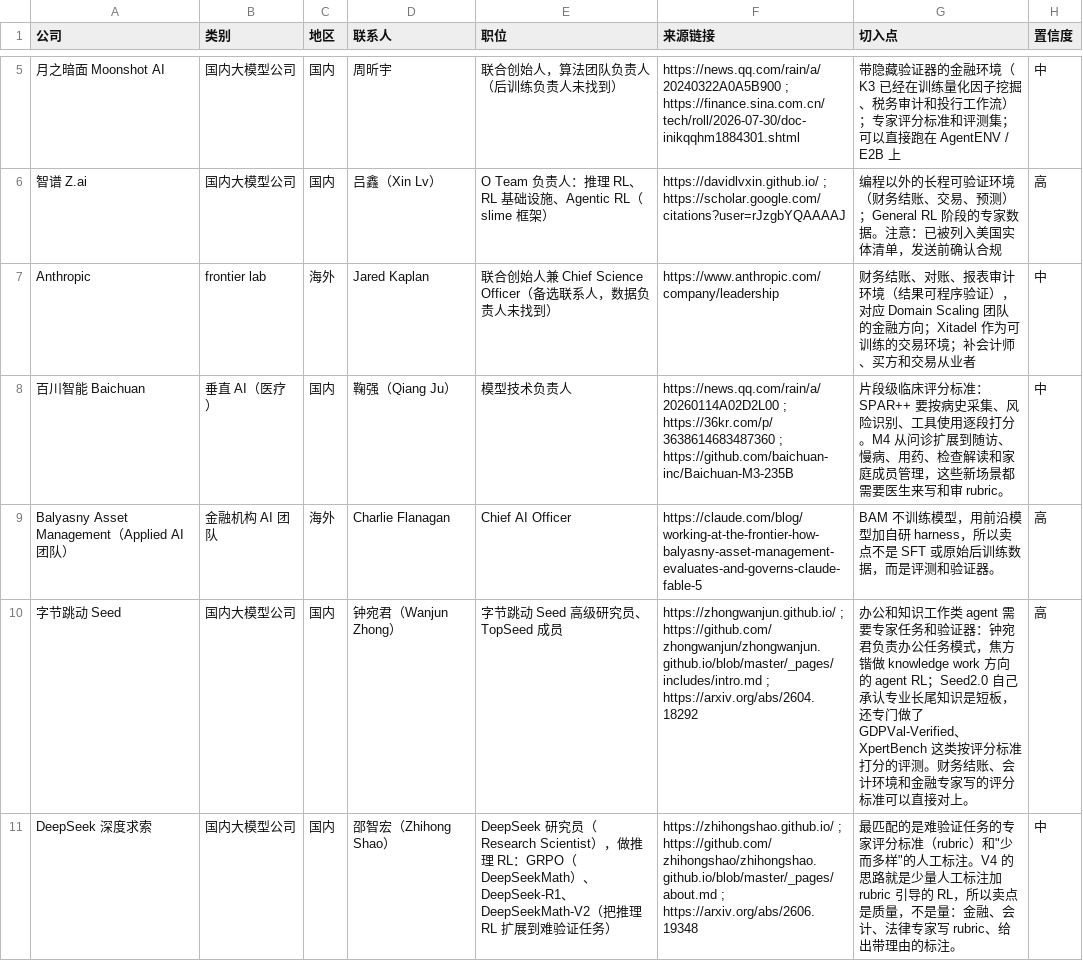
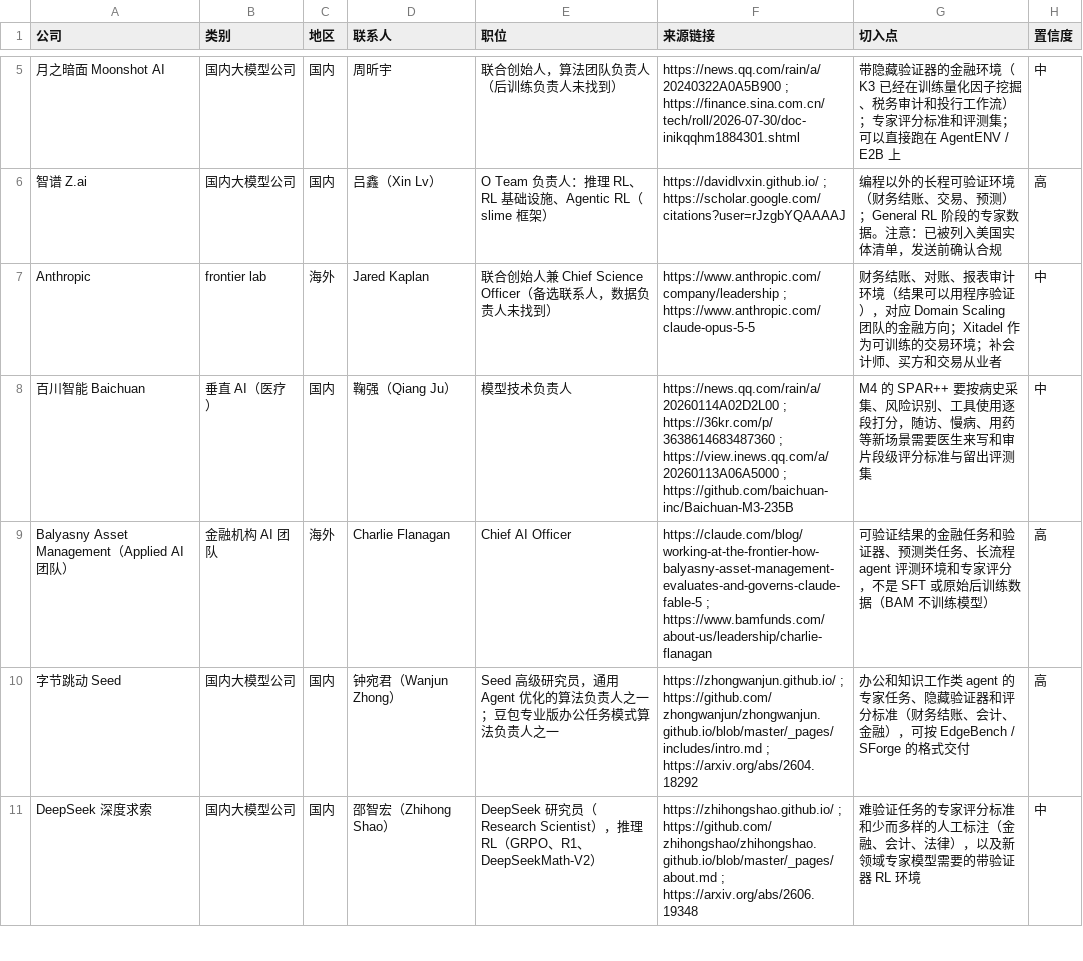
Before and after one commit to wangchen0802/outreaching, a CSV file: prospects.csv, drawn as a sheet; only a part is shown, gaps mark what is left out; the diff covers the shown part only; the diff names each change by its address in the sheet, - before the commit and + after, or states it on an @@ line.

```diff
--- a/prospects.csv
+++ b/prospects.csv
-F7 (来源链接): https://www.anthropic.com/company/leadership
+F7 (来源链接): https://www.anthropic.com/company/leadership ; https://www.anthropic.com/claude-opus-5-5
-G7 (切入点): …（结果可程序验证…
+G7 (切入点): …（结果可以用程序验证…
-F8 (来源链接): …https://36kr.com/p/3638614683487360 ; https://github.com/baichuan-inc/Baichuan-M3-235B
+F8 (来源链接): …https://36kr.com/p/3638614683487360 ; https://view.inews.qq.com/a/20260113A06A5000 ; https://github.com/baichuan-inc/Baichuan-M3-235B
-G8 (切入点): 片段级临床评分标准：SPAR++ 要按病史采集、风险识别、工具使用逐段打分。M4 从问诊扩展到随访、慢病、用药、检查解读和家庭成员管理，这些新场景都需要医生来写和审 rubric。
+G8 (切入点): M4 的 SPAR++ 要按病史采集、风险识别、工具使用逐段打分，随访、慢病、用药等新场景需要医生来写和审片段级评分标准与留出评测集
-F9 (来源链接): https://claude.com/blog/working-at-the-frontier-how-balyasny-asset-management-evaluates-and-governs-claude-fable-5
+F9 (来源链接): https://claude.com/blog/working-at-the-frontier-how-balyasny-asset-management-evaluates-and-governs-claude-fable-5 ; https://www.bamfunds.com/about-us/leadership/charlie-flanagan
-G9 (切入点): BAM 不训练模型，用前沿模型加自研 harness，所以卖点不是 SFT 或原始后训练数据，而是评测和验证器。
+G9 (切入点): 可验证结果的金融任务和验证器、预测类任务、长流程 agent 评测环境和专家评分，不是 SFT 或原始后训练数据（BAM 不训练模型）
-E10 (职位): 字节跳动 Seed 高级研究员、TopSeed 成员
+E10 (职位): Seed 高级研究员，通用 Agent 优化的算法负责人之一；豆包专业版办公任务模式算法负责人之一
-G10 (切入点): …作类 agent 需要专家任务和验证器：钟宛君负责办公任务模式，焦方锴做 knowledge work 方向的 agent RL；Seed2.0 自己承认专业长尾知识是短板，还专门做了 GDPVal-Verified、XpertBench 这类按评分标准打分的评测。财务结账、会计环境和金融专家写的评分标准可以直接对上。
+G10 (切入点): …作类 agent 的专家任务、隐藏验证器和评分标准（财务结账、会计、金融），可按 EdgeBench / SForge 的格式交付
-E11 (职位): …），做推理 RL：GRPO（DeepSeekMath）、DeepSeek-R1、DeepSeekMath-V2（把推理 RL 扩展到难验证任务）
+E11 (职位): …），推理 RL（GRPO、R1、DeepSeekMath-V2）
-G11 (切入点): 最匹配的是难验证任务的专家评分标准（rubric）和"少而多样"的人工标注。V4 的思路就是少量人工标注加 rubric 引导的 RL，所以卖点是质量，不是量：金融、会计、法律专家写 rubric、给出带理由的标注。
+G11 (切入点): 难验证任务的专家评分标准和少而多样的人工标注（金融、会计、法律），以及新领域专家模型需要的带验证器 RL 环境
```
Also changed, not shown: 3 added rows and 30 edited cells elsewhere in this file, 1 other file.
